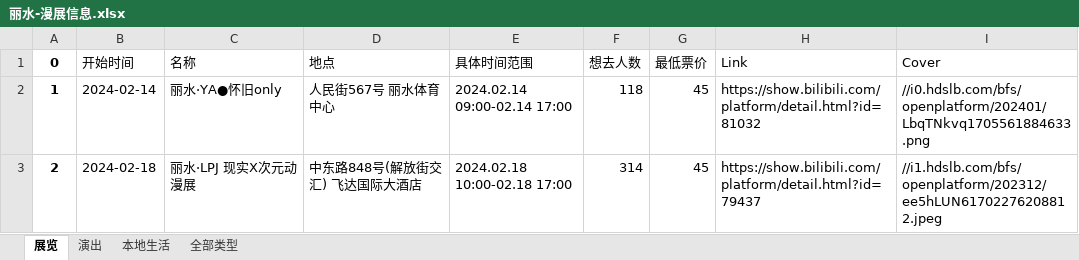
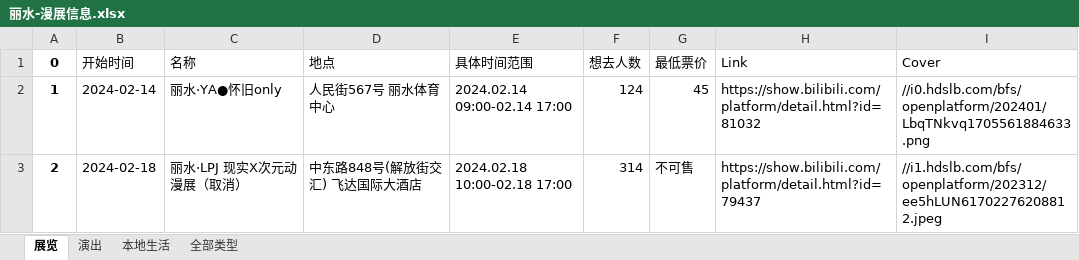
Before and after one commit to liuly0322/BilibiliAnimationExhibitionInformationCollection, an Excel workbook: 丽水-漫展信息.xlsx, sheet 展览, drawn as a sheet; values as stored, in another font and other column widths than the file's, no borders; the diff names each change by its address in the sheet, - before the commit and + after, or states it on an @@ line.

```diff
--- a/丽水-漫展信息.xlsx (sheet 展览)
+++ b/丽水-漫展信息.xlsx (sheet 展览)
-F2 (想去人数): 118
+F2 (想去人数): 124
-C3 (名称): 丽水·LPJ 现实X次元动漫展
+C3 (名称): 丽水·LPJ 现实X次元动漫展（取消）
-G3 (最低票价): 45
+G3 (最低票价): 不可售
```
Also changed, not shown: sheet 全部类型, 上海-漫展信息.xlsx, 北京-漫展信息.xlsx, 16 other files.
